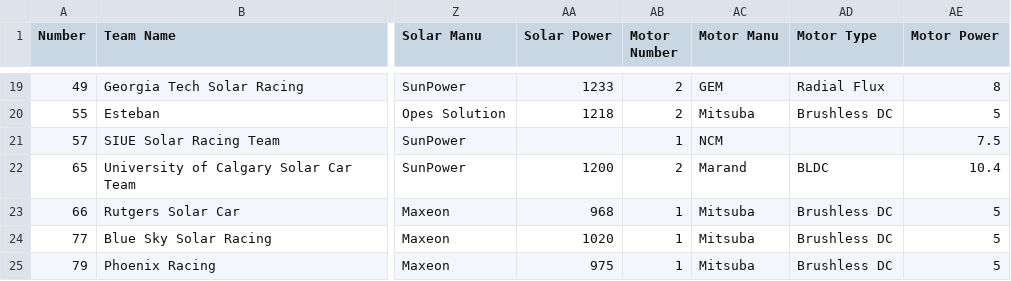
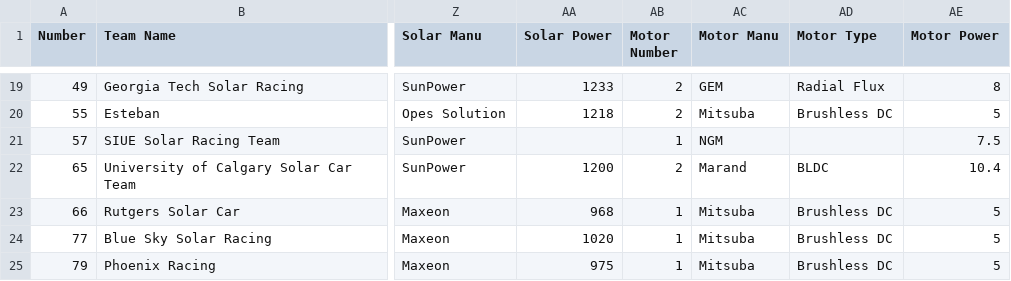
Before and after one commit to jtmullen/fsgp2025-teams, a CSV file: team-data.csv, drawn as a sheet; only a part is shown, gaps mark what is left out; the diff names each change by its address in the sheet, - before the commit and + after, or states it on an @@ line.

Commit message:
SIUE Typo

```diff
--- a/team-data.csv
+++ b/team-data.csv
-AC21 (Motor Manu): NCM
+AC21 (Motor Manu): NGM
```
Also changed, not shown: 1 other file.
